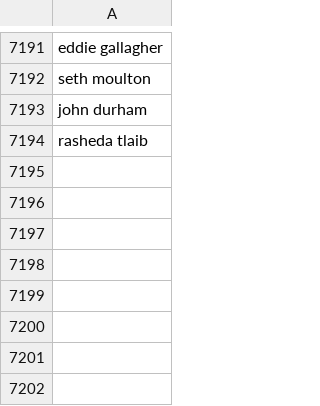
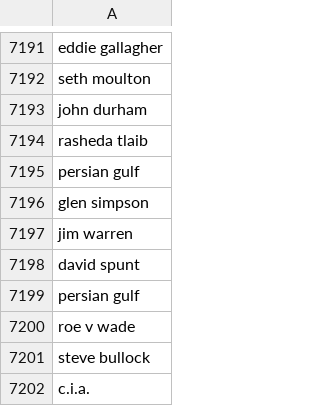
Before and after one commit to responsibleads/responsibleads.github.io, a CSV file: data/exclude.csv, drawn as a sheet; only a part is shown, gaps mark what is left out; the diff names each change by its address in the sheet, - before the commit and + after, or states it on an @@ line.

Commit message:
5/15/2019 data

```diff
--- a/data/exclude.csv
+++ b/data/exclude.csv
+row 7195: persian gulf
+row 7196: glen simpson
+row 7197: jim warren
+row 7198: david spunt
+row 7199: persian gulf
+row 7200: roe v wade
+row 7201: steve bullock
+row 7202: c.i.a.
```
Also changed, not shown: 2 other files.
